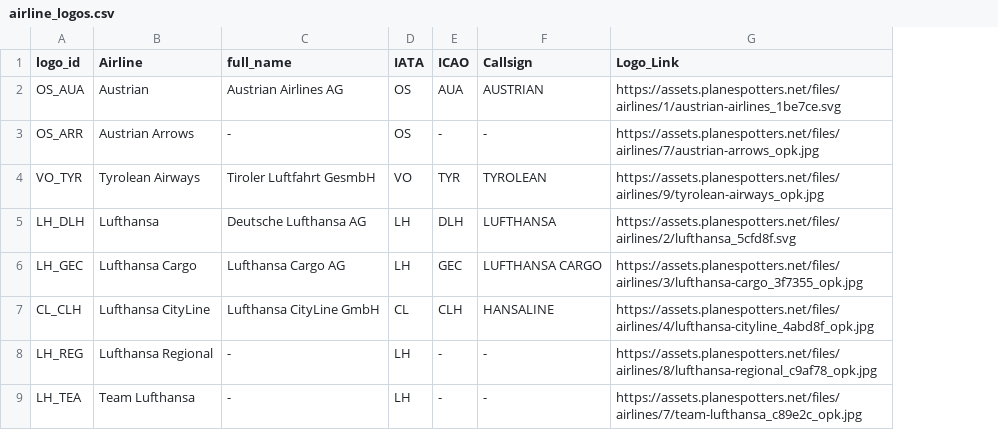
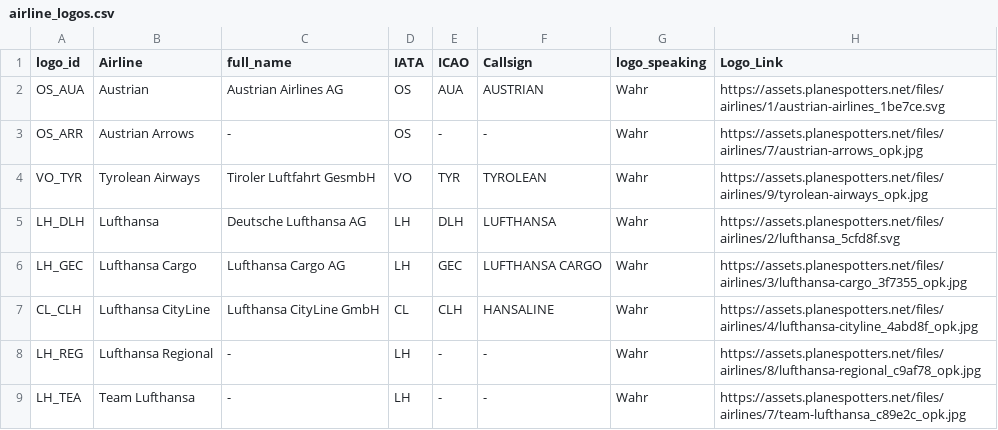
Before and after one commit to ugnet90/aircraft-labels, a CSV file: data/airline_logos.csv, drawn as a sheet; only a part is shown; the diff names each change by its address in the sheet, - before the commit and + after, or states it on an @@ line.

Commit message:
Add files via upload

```diff
--- a/data/airline_logos.csv
+++ b/data/airline_logos.csv
+column G (logo_speaking), rows 2-9: all Wahr
```
